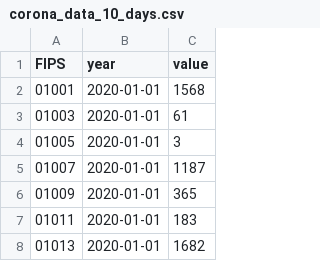
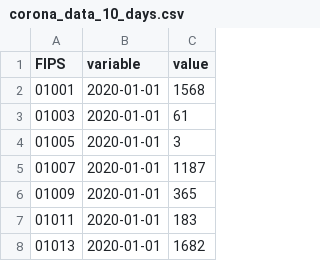
Before and after one commit to miguelbeca/coronavirus, a CSV file: corona_data_10_days.csv, drawn as a sheet; only a part is shown.

Commit message:
changed column values

```diff
--- a/corona_data_10_days.csv
+++ b/corona_data_10_days.csv
@@ -1,2 +1,2 @@
-FIPS,year,value
+FIPS,variable,value
 01001,2020-01-01,1568
```
